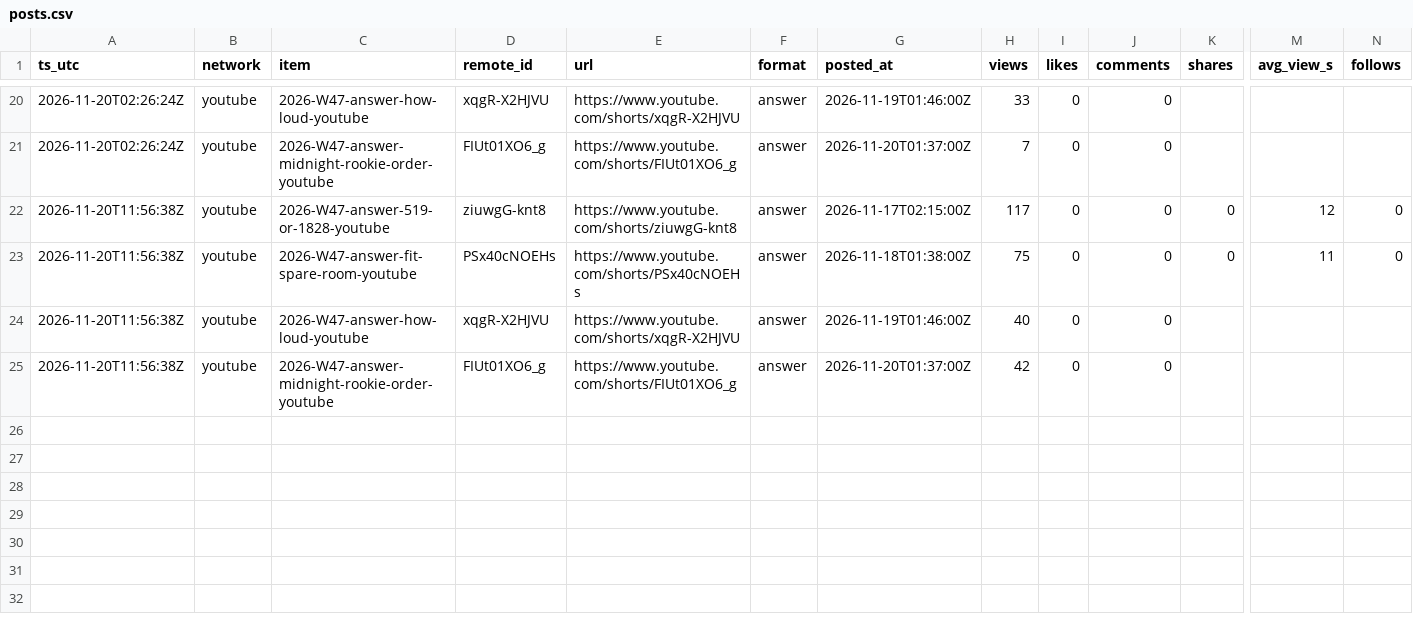
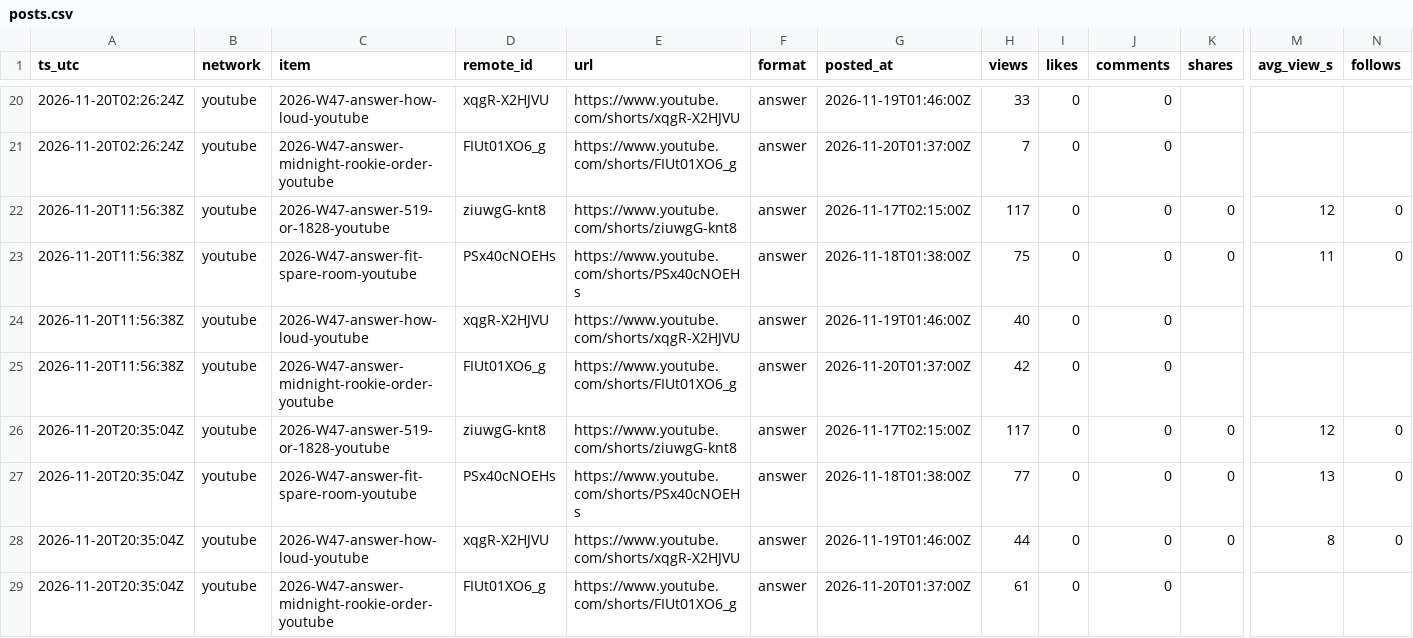
Before and after one commit to everfields/roomracer-social, a CSV file: metrics/posts.csv, drawn as a sheet; only a part is shown, gaps mark what is left out; rows hold the shown columns only; the diff names each change by its address in the sheet, - before the commit and + after, or states it on an @@ line.

```diff
--- a/metrics/posts.csv
+++ b/metrics/posts.csv
+row 26: 2026-11-20T20:35:04Z | youtube | 2026-W47-answer-519-or-1828-youtube | ziuwgG-knt8 | https://www.youtube.com/shorts/ziuwgG-knt8 | answer | 2026-11-17T02:15:00Z | 117 | 0 | 0 | 0 | 12 | 0
+row 27: 2026-11-20T20:35:04Z | youtube | 2026-W47-answer-fit-spare-room-youtube | PSx40cNOEHs | https://www.youtube.com/shorts/PSx40cNOEHs | answer | 2026-11-18T01:38:00Z | 77 | 0 | 0 | 0 | 13 | 0
+row 28: 2026-11-20T20:35:04Z | youtube | 2026-W47-answer-how-loud-youtube | xqgR-X2HJVU | https://www.youtube.com/shorts/xqgR-X2HJVU | answer | 2026-11-19T01:46:00Z | 44 | 0 | 0 | 0 | 8 | 0
+row 29: 2026-11-20T20:35:04Z | youtube | 2026-W47-answer-midnight-rookie-order-youtube | FIUt01XO6_g | https://www.youtube.com/shorts/FIUt01XO6_g | answer | 2026-11-20T01:37:00Z | 61 | 0 | 0
```
Also changed, not shown: metrics/accounts.csv, 2 other files.
